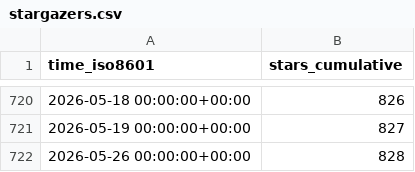
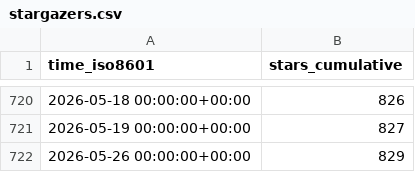
Before and after one commit to benfulcher/hctsa, a CSV file: benfulcher/hctsa/ghrs-data/stargazers.csv, drawn as a sheet; only a part is shown, gaps mark what is left out.

```diff
--- a/benfulcher/hctsa/ghrs-data/stargazers.csv
+++ b/benfulcher/hctsa/ghrs-data/stargazers.csv
@@ -721,2 +721,2 @@ time_iso8601,stars_cumulative
 2026-05-19 00:00:00+00:00,827
-2026-05-26 00:00:00+00:00,828
+2026-05-26 00:00:00+00:00,829
```
